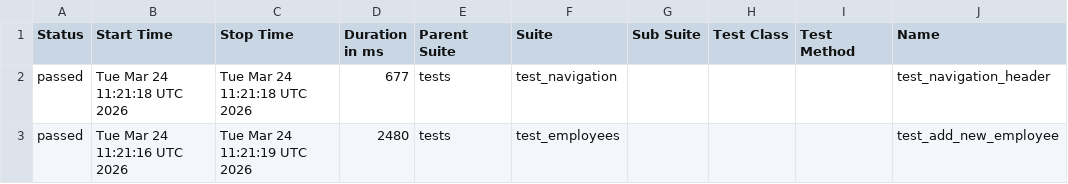
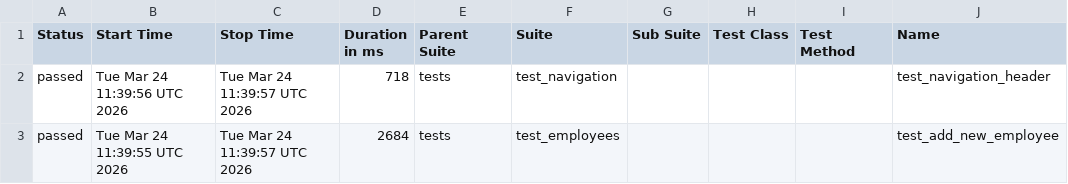
Before and after one commit to alexkaminskiy/ui-automation-tests, a CSV file: data/suites.csv, drawn as a sheet; only a part is shown; the diff names each change by its address in the sheet, - before the commit and + after, or states it on an @@ line.

```diff
--- a/data/suites.csv
+++ b/data/suites.csv
-B2 (Start Time): Tue Mar 24 11:21:18 UTC 2026
+B2 (Start Time): Tue Mar 24 11:39:56 UTC 2026
-C2 (Stop Time): Tue Mar 24 11:21:18 UTC 2026
+C2 (Stop Time): Tue Mar 24 11:39:57 UTC 2026
-D2 (Duration in ms): 677
+D2 (Duration in ms): 718
-B3 (Start Time): Tue Mar 24 11:21:16 UTC 2026
+B3 (Start Time): Tue Mar 24 11:39:55 UTC 2026
-C3 (Stop Time): Tue Mar 24 11:21:19 UTC 2026
+C3 (Stop Time): Tue Mar 24 11:39:57 UTC 2026
-D3 (Duration in ms): 2480
+D3 (Duration in ms): 2684
```
Also changed, not shown: 23 other files.
